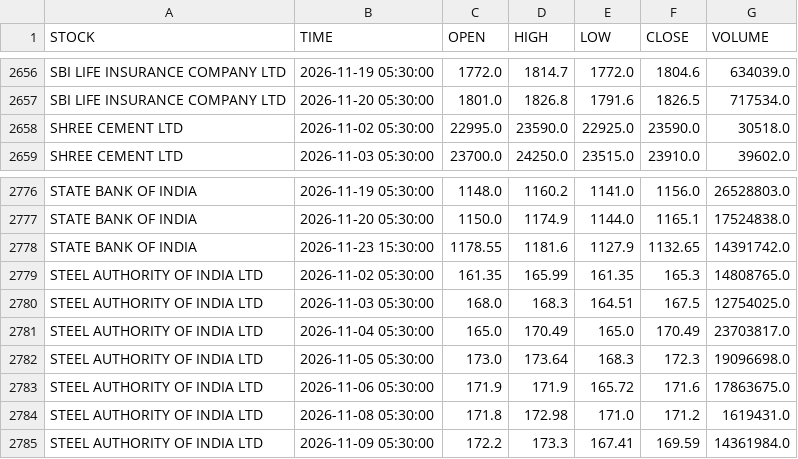
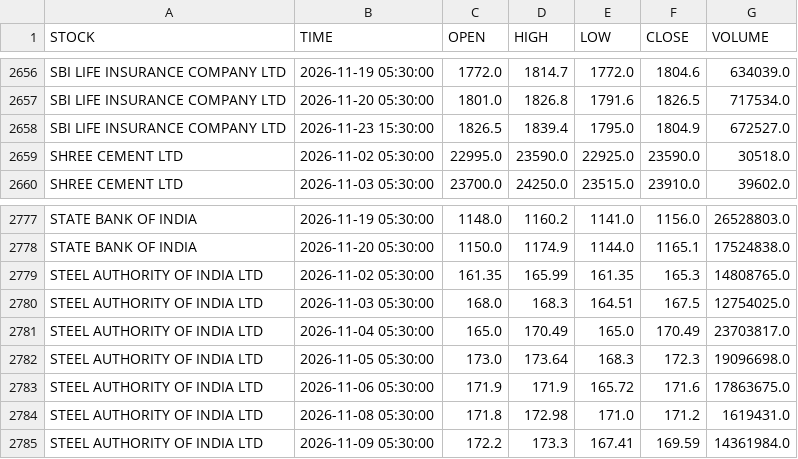
Before and after one commit to shyammishra001/suggestion, a CSV file: data/history/daily/2026-11.csv, drawn as a sheet; only a part is shown, gaps mark what is left out; removed rows and columns are numbered as before the commit, all else as after; the diff names each change by its address in the sheet, - before the commit and + after, or states it on an @@ line.

Commit message:
Master update history/daily/2026-11.csv 2026-11-23 16:32:06 - Mahine me 1 baar

```diff
--- a/data/history/daily/2026-11.csv
+++ b/data/history/daily/2026-11.csv
+row 2658: SBI LIFE INSURANCE COMPANY LTD | 2026-11-23 15:30:00 | 1826.5 | 1839.4 | 1795.0 | 1804.9 | 672527.0
-row 2778: STATE BANK OF INDIA | 2026-11-23 15:30:00 | 1178.55 | 1181.6 | 1127.9 | 1132.65 | 14391742.0
```
